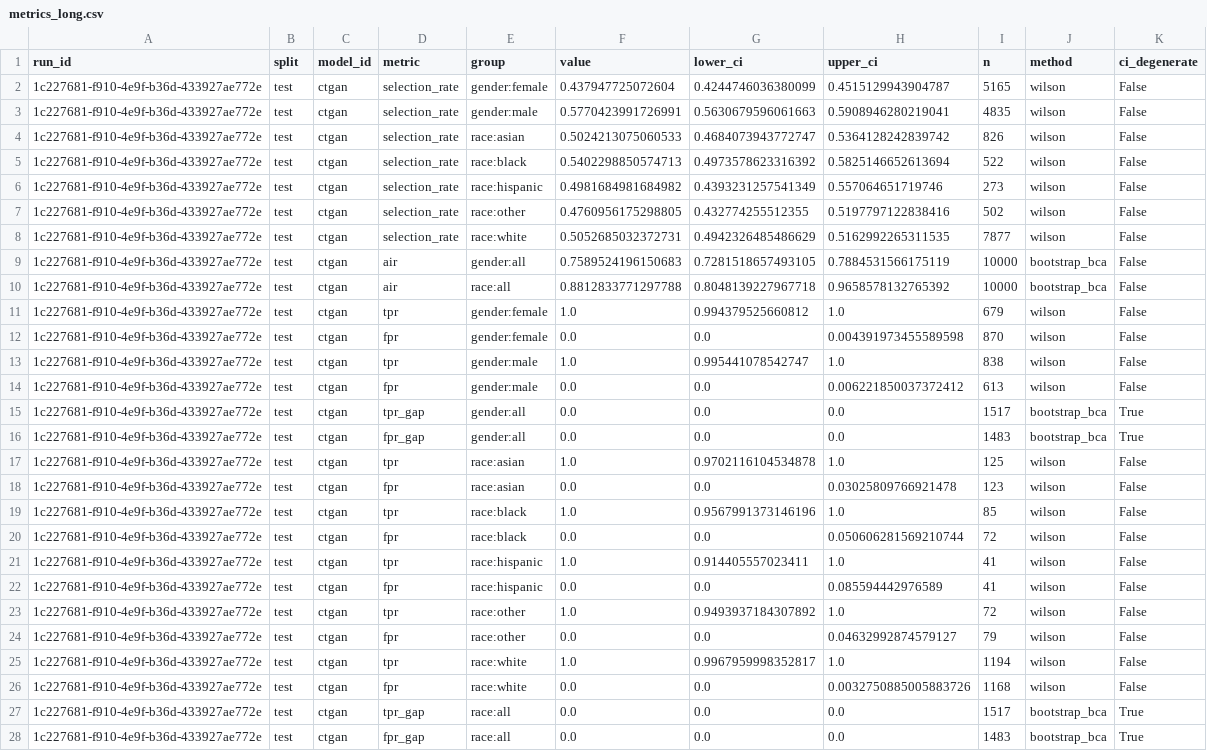
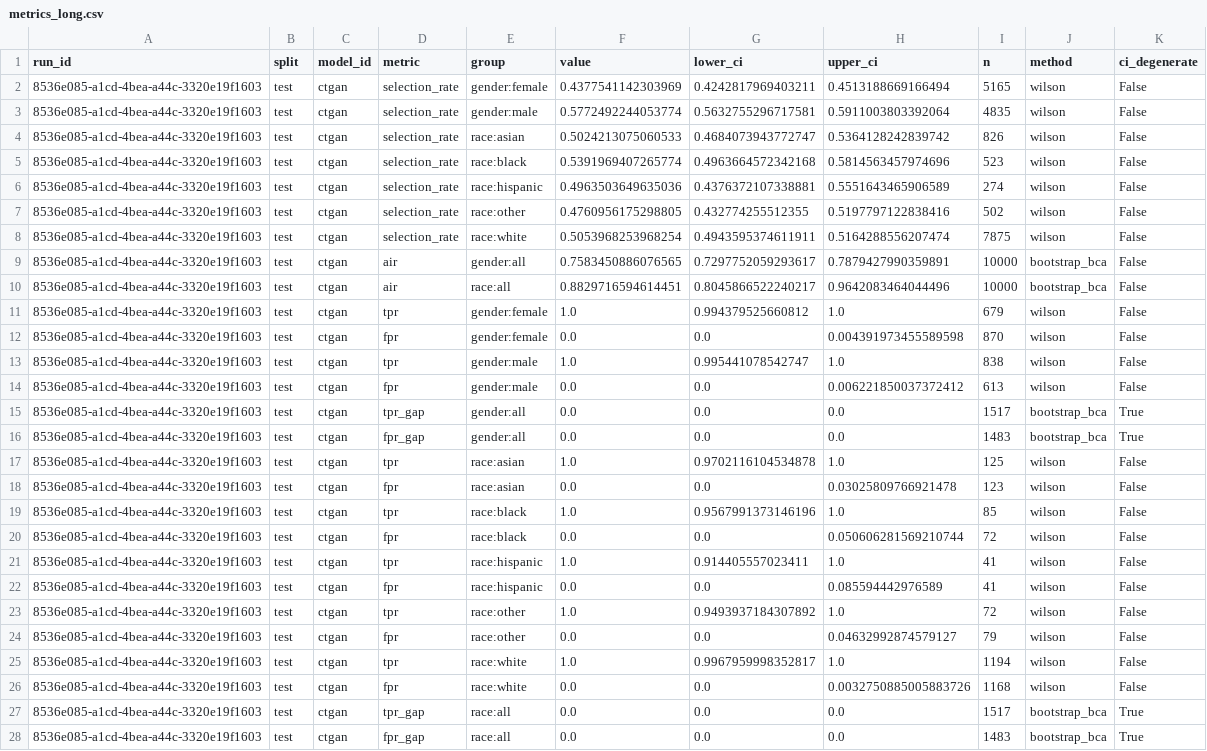
Before and after one commit to equilens-labs/fl-bsa-whitepaper, a CSV file: intake/metrics_long.csv, drawn as a sheet; the diff names each change by its address in the sheet, - before the commit and + after, or states it on an @@ line.

```diff
--- a/intake/metrics_long.csv
+++ b/intake/metrics_long.csv
-A2:A28 (run_id): 1c227681-f910-4e9f-b36d-433927ae772e
+A2:A28 (run_id): 8536e085-a1cd-4bea-a44c-3320e19f1603
-F2 (value): 0.437947725072604
+F2 (value): 0.4377541142303969
-G2 (lower_ci): 0.4244746036380099
+G2 (lower_ci): 0.4242817969403211
-H2 (upper_ci): 0.4515129943904787
+H2 (upper_ci): 0.4513188669166494
-F3 (value): 0.5770423991726991
+F3 (value): 0.5772492244053774
-G3 (lower_ci): 0.5630679596061663
+G3 (lower_ci): 0.5632755296717581
-H3 (upper_ci): 0.5908946280219041
+H3 (upper_ci): 0.5911003803392064
-F5 (value): 0.5402298850574713
+F5 (value): 0.5391969407265774
-G5 (lower_ci): 0.4973578623316392
+G5 (lower_ci): 0.4963664572342168
-H5 (upper_ci): 0.5825146652613694
+H5 (upper_ci): 0.5814563457974696
-I5 (n): 522
+I5 (n): 523
-F6 (value): 0.4981684981684982
+F6 (value): 0.4963503649635036
-G6 (lower_ci): 0.4393231257541349
+G6 (lower_ci): 0.4376372107338881
-H6 (upper_ci): 0.557064651719746
+H6 (upper_ci): 0.5551643465906589
-I6 (n): 273
+I6 (n): 274
-F8 (value): 0.5052685032372731
+F8 (value): 0.5053968253968254
-G8 (lower_ci): 0.4942326485486629
+G8 (lower_ci): 0.4943595374611911
-H8 (upper_ci): 0.5162992265311535
+H8 (upper_ci): 0.5164288556207474
-I8 (n): 7877
+I8 (n): 7875
-F9 (value): 0.7589524196150683
+F9 (value): 0.7583450886076565
-G9 (lower_ci): 0.7281518657493105
+G9 (lower_ci): 0.7297752059293617
-H9 (upper_ci): 0.7884531566175119
+H9 (upper_ci): 0.7879427990359891
-F10 (value): 0.8812833771297788
+F10 (value): 0.8829716594614451
-G10 (lower_ci): 0.8048139227967718
+G10 (lower_ci): 0.8045866522240217
-H10 (upper_ci): 0.9658578132765392
+H10 (upper_ci): 0.9642083464044496
```
Also changed, not shown: intake/group_confusion.csv, intake/selection_rates.csv, 31 other files.
